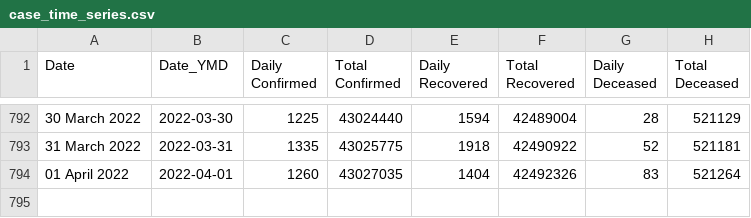
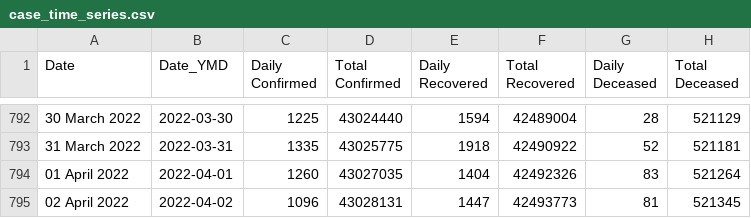
Before and after one commit to incovid19/data, a CSV file: csv/latest/case_time_series.csv, drawn as a sheet; only a part is shown, gaps mark what is left out.

```diff
--- a/csv/latest/case_time_series.csv
+++ b/csv/latest/case_time_series.csv
@@ -794 +794,2 @@ Date,Date_YMD,Daily Confirmed,Total Confirmed,Daily Recovered,Total Recovered,Da
 01 April 2022,2022-04-01,1260,43027035,1404,42492326,83,521264
+02 April 2022,2022-04-02,1096,43028131,1447,42493773,81,521345
```
Also changed, not shown: csv/latest/district_wise.csv, csv/latest/state_wise.csv, 44 other files.
